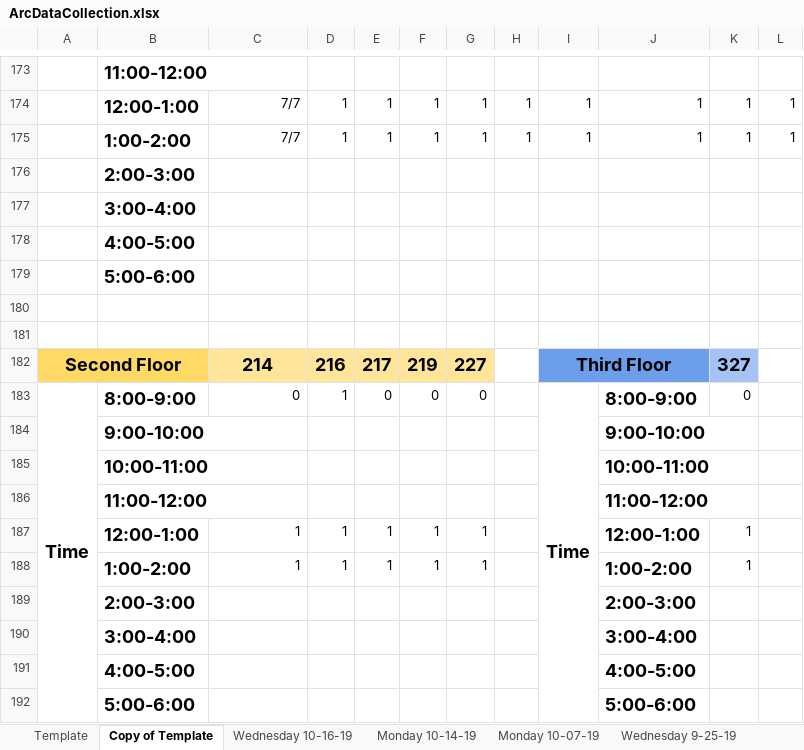
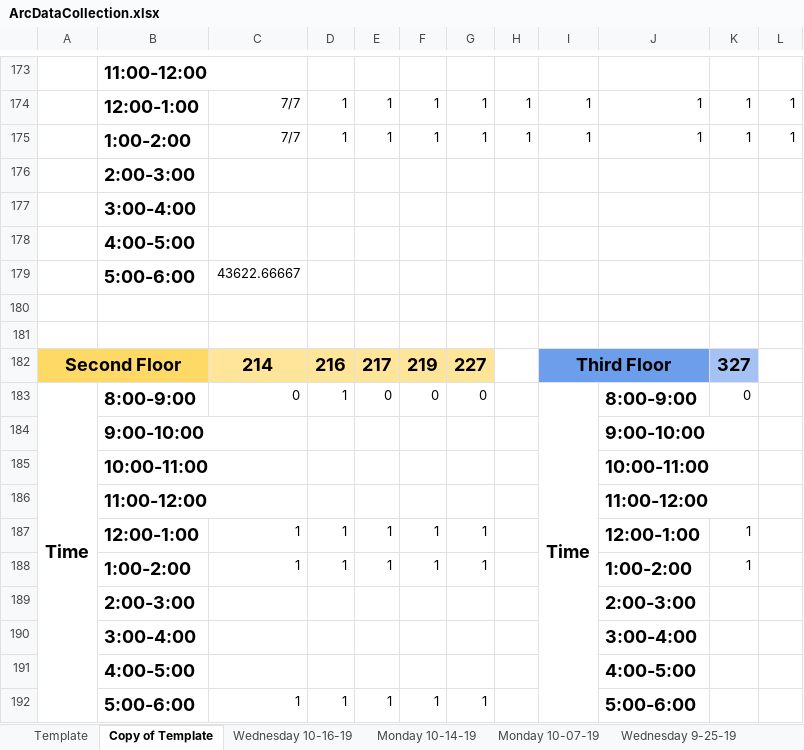
Before and after one commit to NickMaude/Dine-n-Dash-, an Excel workbook: ArcDataCollection.xlsx, sheet Copy of Template, drawn as a sheet; only a part is shown, gaps mark what is left out; values as stored, in another font and other column widths than the file's, no borders; removed rows and columns are numbered as before the commit, all else as after; the diff names each change by its address in the sheet, - before the commit and + after, or states it on an @@ line.

```diff
--- a/ArcDataCollection.xlsx (sheet Copy of Template)
+++ b/ArcDataCollection.xlsx (sheet Copy of Template)
-C179: (empty)
+C179: 43622.66667
-row 192:  | 5:00-6:00 |  |  |  |  |  |  |  | 5:00-6:00
+row 192:  | 5:00-6:00 | 1 | 1 | 1 | 1 | 1 |  |  | 5:00-6:00
```
Also changed, not shown: 23 other files.
